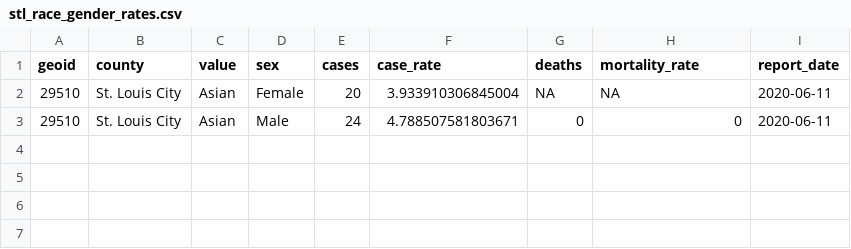
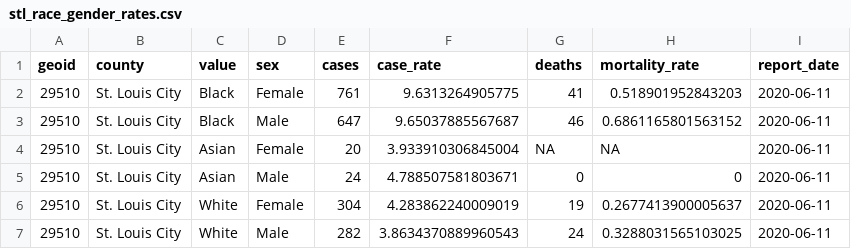
Before and after one commit to slu-openGIS/covid_daily_viz_archive, a CSV file: data/individual/stl_race_gender_rates.csv, drawn as a sheet; the diff names each change by its address in the sheet, - before the commit and + after, or states it on an @@ line.

Commit message:
rebuild pm race data for 2020-06-11

```diff
--- a/data/individual/stl_race_gender_rates.csv
+++ b/data/individual/stl_race_gender_rates.csv
+row 2: 29510 | St. Louis City | Black | Female | 761 | 9.6313264905775 | 41 | 0.518901952843203 | 2020-06-11
+row 3: 29510 | St. Louis City | Black | Male | 647 | 9.65037885567687 | 46 | 0.6861165801563152 | 2020-06-11
+row 6: 29510 | St. Louis City | White | Female | 304 | 4.283862240009019 | 19 | 0.2677413900005637 | 2020-06-11
+row 7: 29510 | St. Louis City | White | Male | 282 | 3.8634370889960543 | 24 | 0.3288031565103025 | 2020-06-11
```
Also changed, not shown: data/individual/stl_race_rates.csv.
